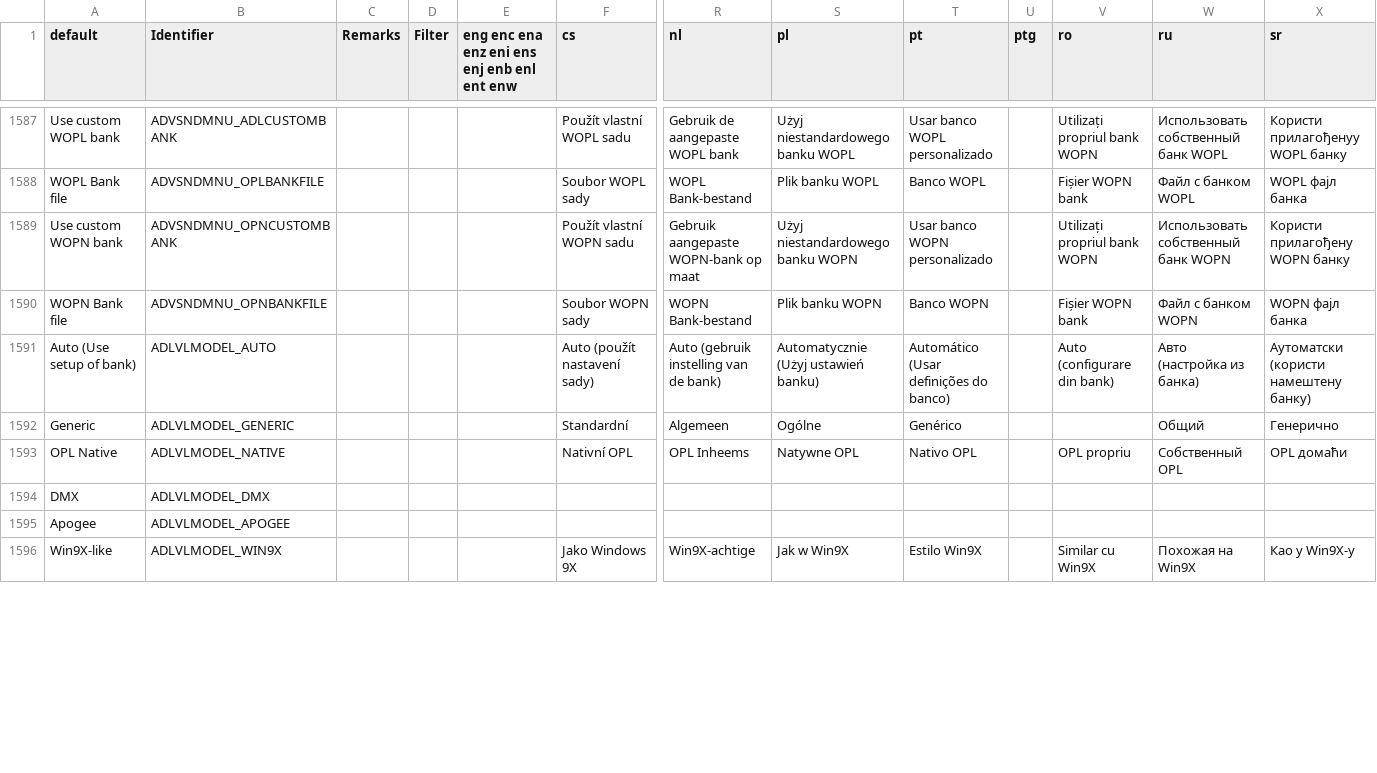
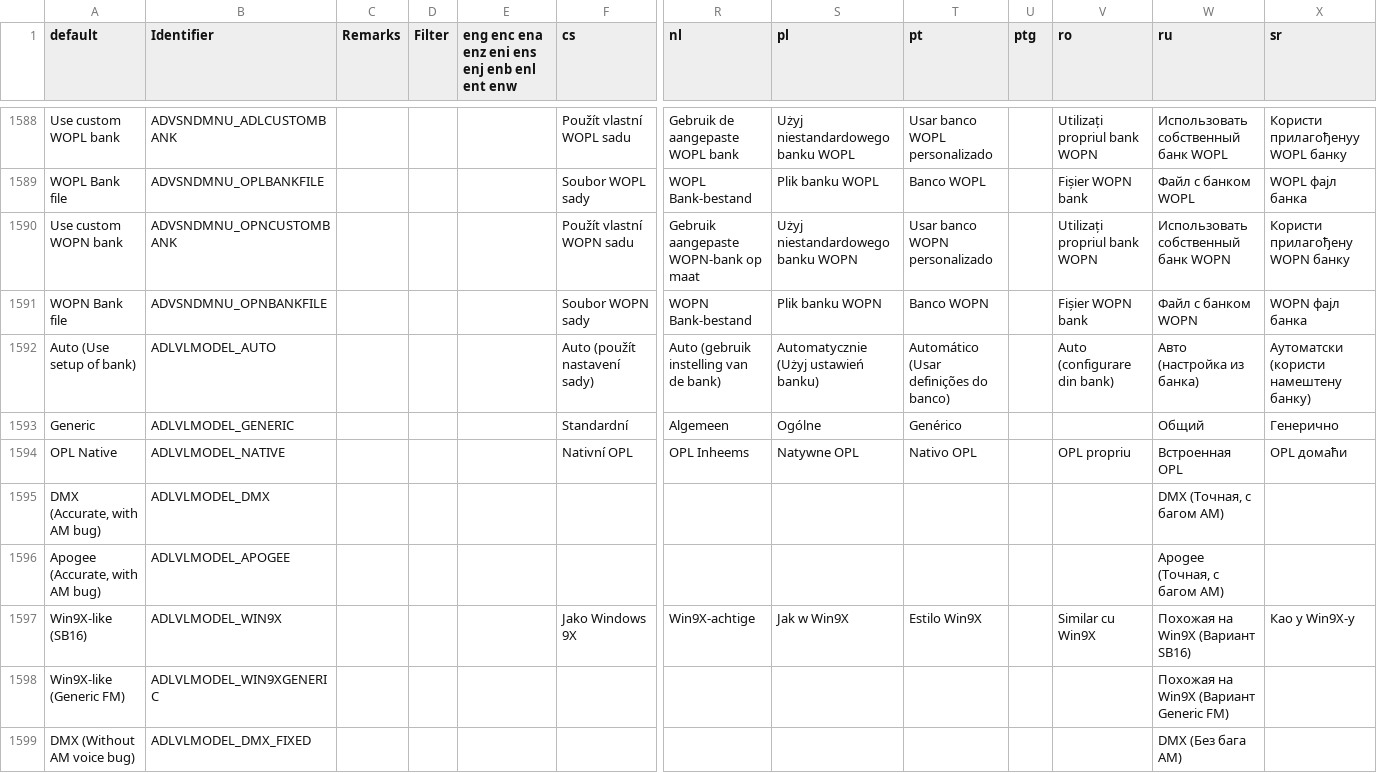
Before and after one commit to johncurley/gzdoom, a CSV file: wadsrc/static/language.csv, drawn as a sheet; only a part is shown, gaps mark what is left out; addresses are those after the commit; rows hold the shown columns only; the diff covers the shown part only; the diff names each change by its address in the sheet, - before the commit and + after, or states it on an @@ line.

```diff
--- a/wadsrc/static/language.csv
+++ b/wadsrc/static/language.csv
-W1594 (ru): Собственный OPL
+W1594 (ru): Встроенная OPL
-A1595 (default): DMX
+A1595 (default): DMX (Accurate, with AM bug)
-W1595 (ru): (empty)
+W1595 (ru): DMX (Точная, с багом АМ)
-A1596 (default): Apogee
+A1596 (default): Apogee (Accurate, with AM bug)
-W1596 (ru): (empty)
+W1596 (ru): Apogee (Точная, с багом АМ)
-A1597 (default): Win9X-like
+A1597 (default): Win9X-like (SB16)
-W1597 (ru): Похожая на Win9X
+W1597 (ru): Похожая на Win9X (Вариант SB16)
+row 1598: Win9X-like (Generic FM) | ADLVLMODEL_WIN9XGENERIC |  |  |  |  |  |  |  |  |  | Похожая на Win9X (Вариант Generic FM)
+row 1599: DMX (Without AM voice bug) | ADLVLMODEL_DMX_FIXED |  |  |  |  |  |  |  |  |  | DMX (Без бага АМ)
```
Also changed, not shown: 9 added rows and 34 edited cells elsewhere in this file, 1 other file.
